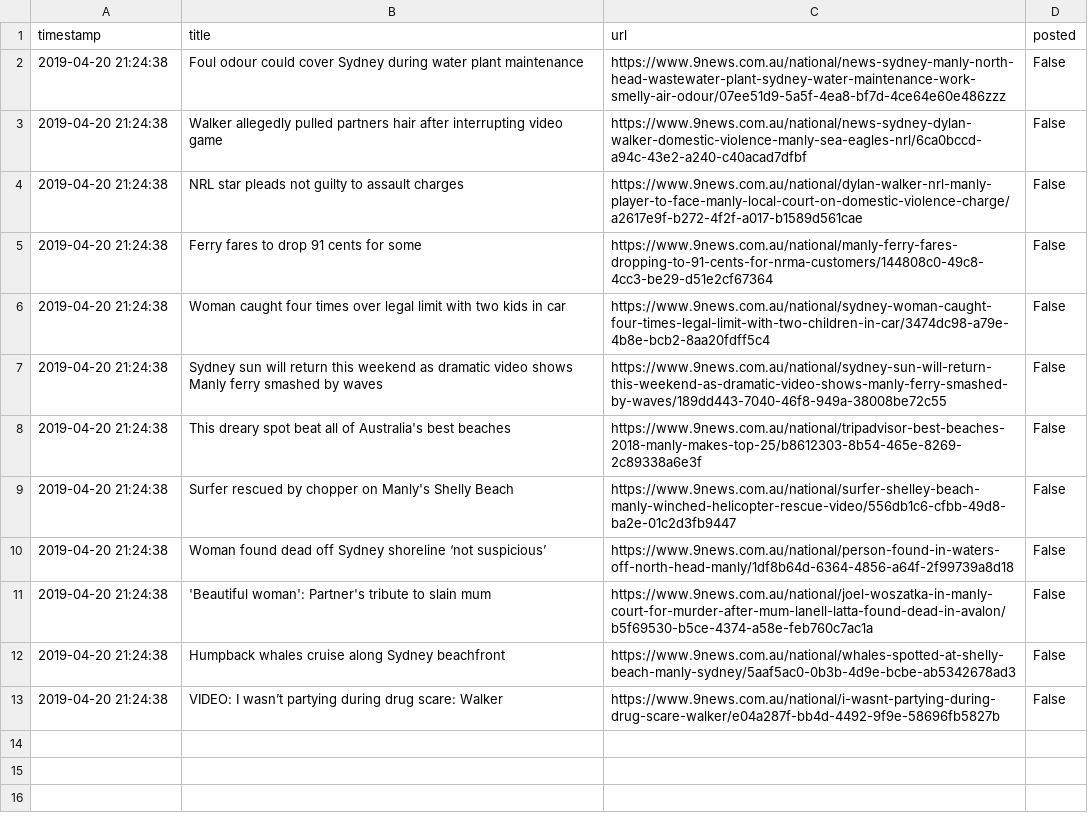
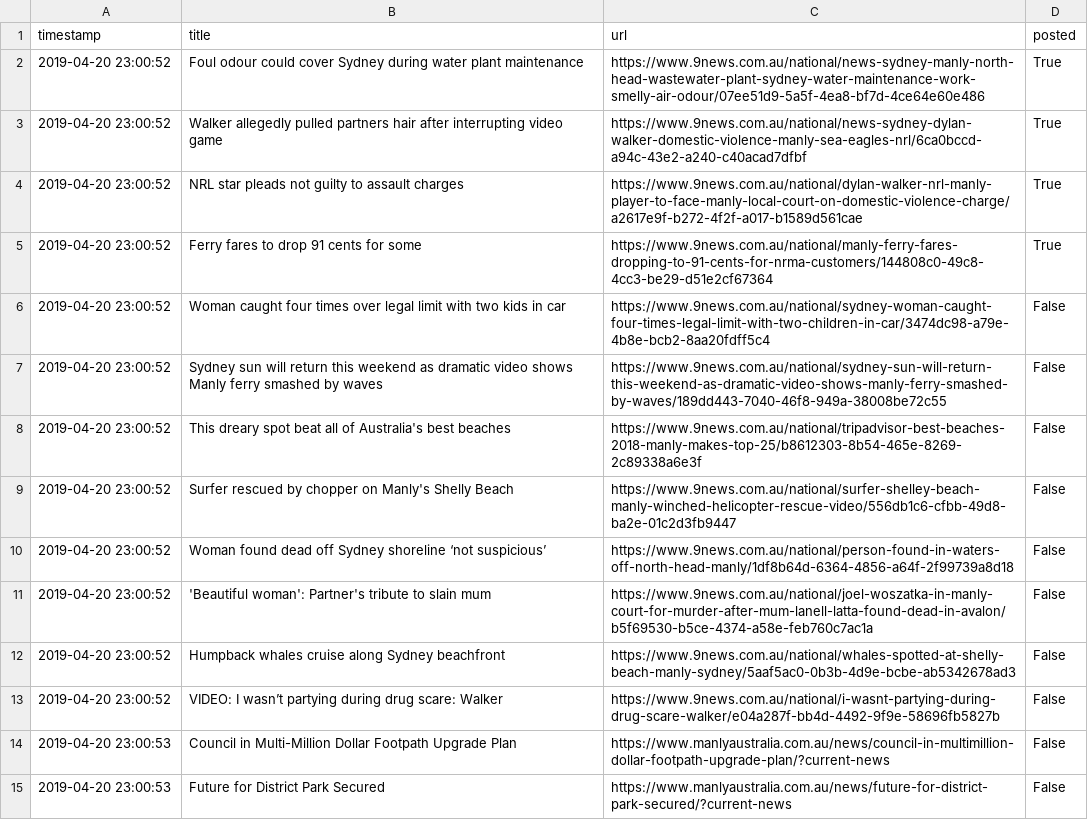
Before and after one commit to alexlaverty/manlybeach-reddit-bot, a CSV file: data.csv, drawn as a sheet; only a part is shown; the diff covers the shown part only.

Commit message:
MVP Scrape titles and urls, save to csv then post to subreddit at random times

```diff
--- a/data.csv
+++ b/data.csv
@@ -1,13 +1,15 @@
 timestamp,title,url,posted
-2019-04-20 21:24:38,Foul odour could cover Sydney during water plant maintenance ,https://www.9news.com.au/national/news-sydney-manly-north-head-wastewater-plant-sydney-water-maintenance-work-smelly-air-odour/07ee51d9-5a5f-4ea8-bf7d-4ce64e60e486zzz,False
-2019-04-20 21:24:38,Walker allegedly pulled partners hair after interrupting video game,https://www.9news.com.au/national/news-sydney-dylan-walker-domestic-violence-manly-sea-eagles-nrl/6ca0bccd-a94c-43e2-a240-c40acad7dfbf,False
-2019-04-20 21:24:38,NRL star pleads not guilty to assault charges,https://www.9news.com.au/national/dylan-walker-nrl-manly-player-to-face-manly-local-court-on-domestic-violence-charge/a2617e9f-b272-4f2f-a017-b1589d561cae,False
-2019-04-20 21:24:38,Ferry fares to drop 91 cents for some,https://www.9news.com.au/national/manly-ferry-fares-dropping-to-91-cents-for-nrma-customers/144808c0-49c8-4cc3-be29-d51e2cf67364,False
-2019-04-20 21:24:38,Woman caught four times over legal limit with two kids in car,https://www.9news.com.au/national/sydney-woman-caught-four-times-legal-limit-with-two-children-in-car/3474dc98-a79e-4b8e-bcb2-8aa20fdff5c4,False
-2019-04-20 21:24:38,Sydney sun will return this weekend as dramatic video shows Manly ferry smashed by waves,https://www.9news.com.au/national/sydney-sun-will-return-this-weekend-as-dramatic-video-shows-manly-ferry-smashed-by-waves/189dd443-7040-46f8-949a-38008be72c55,False
-2019-04-20 21:24:38,This dreary spot beat all of Australia's best beaches ,https://www.9news.com.au/national/tripadvisor-best-beaches-2018-manly-makes-top-25/b8612303-8b54-465e-8269-2c89338a6e3f,False
-2019-04-20 21:24:38,Surfer rescued by chopper on Manly's Shelly Beach,https://www.9news.com.au/national/surfer-shelley-beach-manly-winched-helicopter-rescue-video/556db1c6-cfbb-49d8-ba2e-01c2d3fb9447,False
-2019-04-20 21:24:38,Woman found dead off Sydney shoreline ‘not suspicious’ ,https://www.9news.com.au/national/person-found-in-waters-off-north-head-manly/1df8b64d-6364-4856-a64f-2f99739a8d18,False
-2019-04-20 21:24:38,'Beautiful woman': Partner's tribute to slain mum,https://www.9news.com.au/national/joel-woszatka-in-manly-court-for-murder-after-mum-lanell-latta-found-dead-in-avalon/b5f69530-b5ce-4374-a58e-feb760c7ac1a,False
-2019-04-20 21:24:38,Humpback whales cruise along Sydney beachfront,https://www.9news.com.au/national/whales-spotted-at-shelly-beach-manly-sydney/5aaf5ac0-0b3b-4d9e-bcbe-ab5342678ad3,False
-2019-04-20 21:24:38,VIDEO: I wasn’t partying during drug scare: Walker,https://www.9news.com.au/national/i-wasnt-partying-during-drug-scare-walker/e04a287f-bb4d-4492-9f9e-58696fb5827b,False
+2019-04-20 23:00:52,Foul odour could cover Sydney during water plant maintenance ,https://www.9news.com.au/national/news-sydney-manly-north-head-wastewater-plant-sydney-water-maintenance-work-smelly-air-odour/07ee51d9-5a5f-4ea8-bf7d-4ce64e60e486,True
+2019-04-20 23:00:52,Walker allegedly pulled partners hair after interrupting video game,https://www.9news.com.au/national/news-sydney-dylan-walker-domestic-violence-manly-sea-eagles-nrl/6ca0bccd-a94c-43e2-a240-c40acad7dfbf,True
+2019-04-20 23:00:52,NRL star pleads not guilty to assault charges,https://www.9news.com.au/national/dylan-walker-nrl-manly-player-to-face-manly-local-court-on-domestic-violence-charge/a2617e9f-b272-4f2f-a017-b1589d561cae,True
+2019-04-20 23:00:52,Ferry fares to drop 91 cents for some,https://www.9news.com.au/national/manly-ferry-fares-dropping-to-91-cents-for-nrma-customers/144808c0-49c8-4cc3-be29-d51e2cf67364,True
+2019-04-20 23:00:52,Woman caught four times over legal limit with two kids in car,https://www.9news.com.au/national/sydney-woman-caught-four-times-legal-limit-with-two-children-in-car/3474dc98-a79e-4b8e-bcb2-8aa20fdff5c4,False
+2019-04-20 23:00:52,Sydney sun will return this weekend as dramatic video shows Manly ferry smashed by waves,https://www.9news.com.au/national/sydney-sun-will-return-this-weekend-as-dramatic-video-shows-manly-ferry-smashed-by-waves/189dd443-7040-46f8-949a-38008be72c55,False
+2019-04-20 23:00:52,This dreary spot beat all of Australia's best beaches ,https://www.9news.com.au/national/tripadvisor-best-beaches-2018-manly-makes-top-25/b8612303-8b54-465e-8269-2c89338a6e3f,False
+2019-04-20 23:00:52,Surfer rescued by chopper on Manly's Shelly Beach,https://www.9news.com.au/national/surfer-shelley-beach-manly-winched-helicopter-rescue-video/556db1c6-cfbb-49d8-ba2e-01c2d3fb9447,False
+2019-04-20 23:00:52,Woman found dead off Sydney shoreline ‘not suspicious’ ,https://www.9news.com.au/national/person-found-in-waters-off-north-head-manly/1df8b64d-6364-4856-a64f-2f99739a8d18,False
+2019-04-20 23:00:52,'Beautiful woman': Partner's tribute to slain mum,https://www.9news.com.au/national/joel-woszatka-in-manly-court-for-murder-after-mum-lanell-latta-found-dead-in-avalon/b5f69530-b5ce-4374-a58e-feb760c7ac1a,False
+2019-04-20 23:00:52,Humpback whales cruise along Sydney beachfront,https://www.9news.com.au/national/whales-spotted-at-shelly-beach-manly-sydney/5aaf5ac0-0b3b-4d9e-bcbe-ab5342678ad3,False
+2019-04-20 23:00:52,VIDEO: I wasn’t partying during drug scare: Walker,https://www.9news.com.au/national/i-wasnt-partying-during-drug-scare-walker/e04a287f-bb4d-4492-9f9e-58696fb5827b,False
+2019-04-20 23:00:53,Council in Multi-Million Dollar Footpath Upgrade Plan,https://www.manlyaustralia.com.au/news/council-in-multimillion-dollar-footpath-upgrade-plan/?current-news,False
+2019-04-20 23:00:53,Future for District Park Secured,https://www.manlyaustralia.com.au/news/future-for-district-park-secured/?current-news,False
```
Also changed, not shown: 28 added rows elsewhere in this file, 5 other files.
